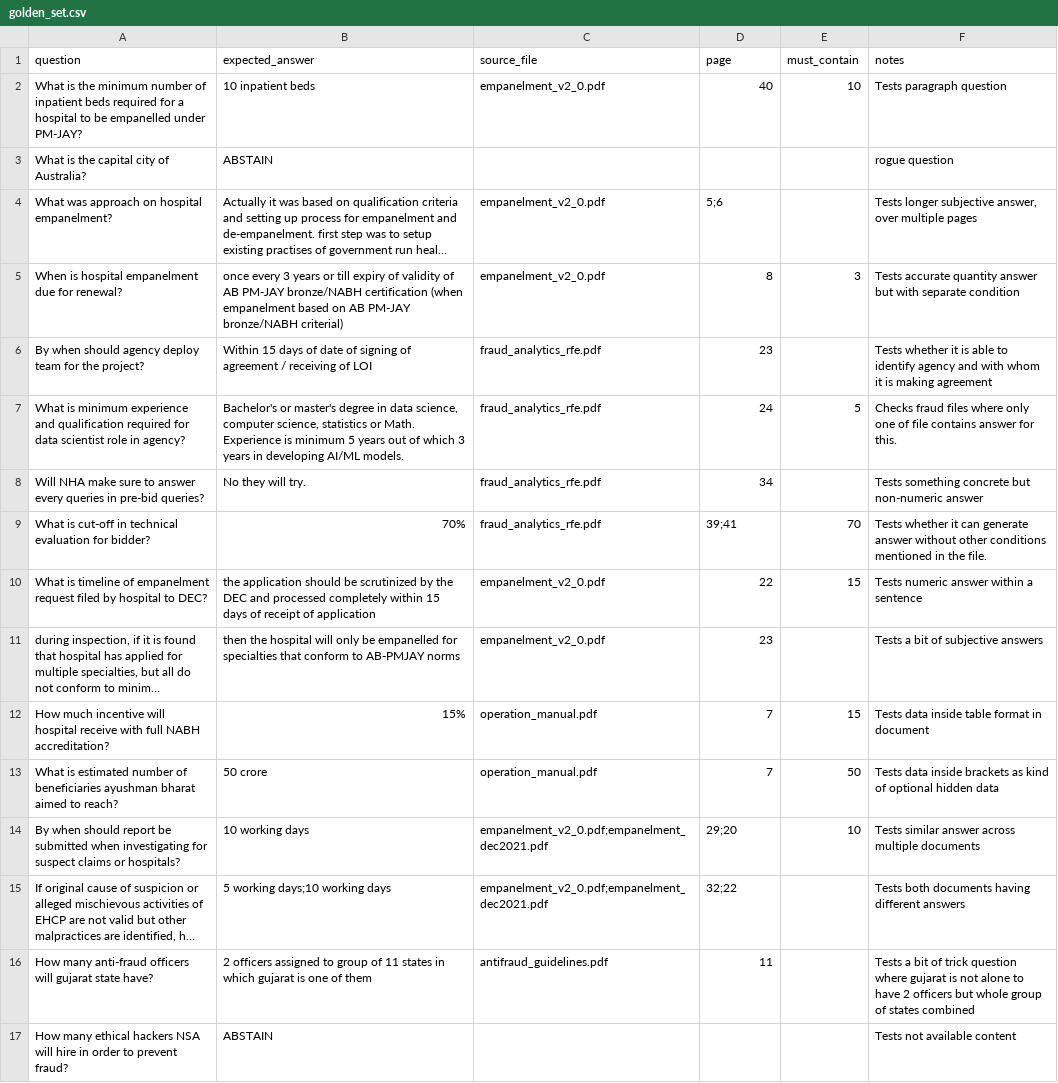
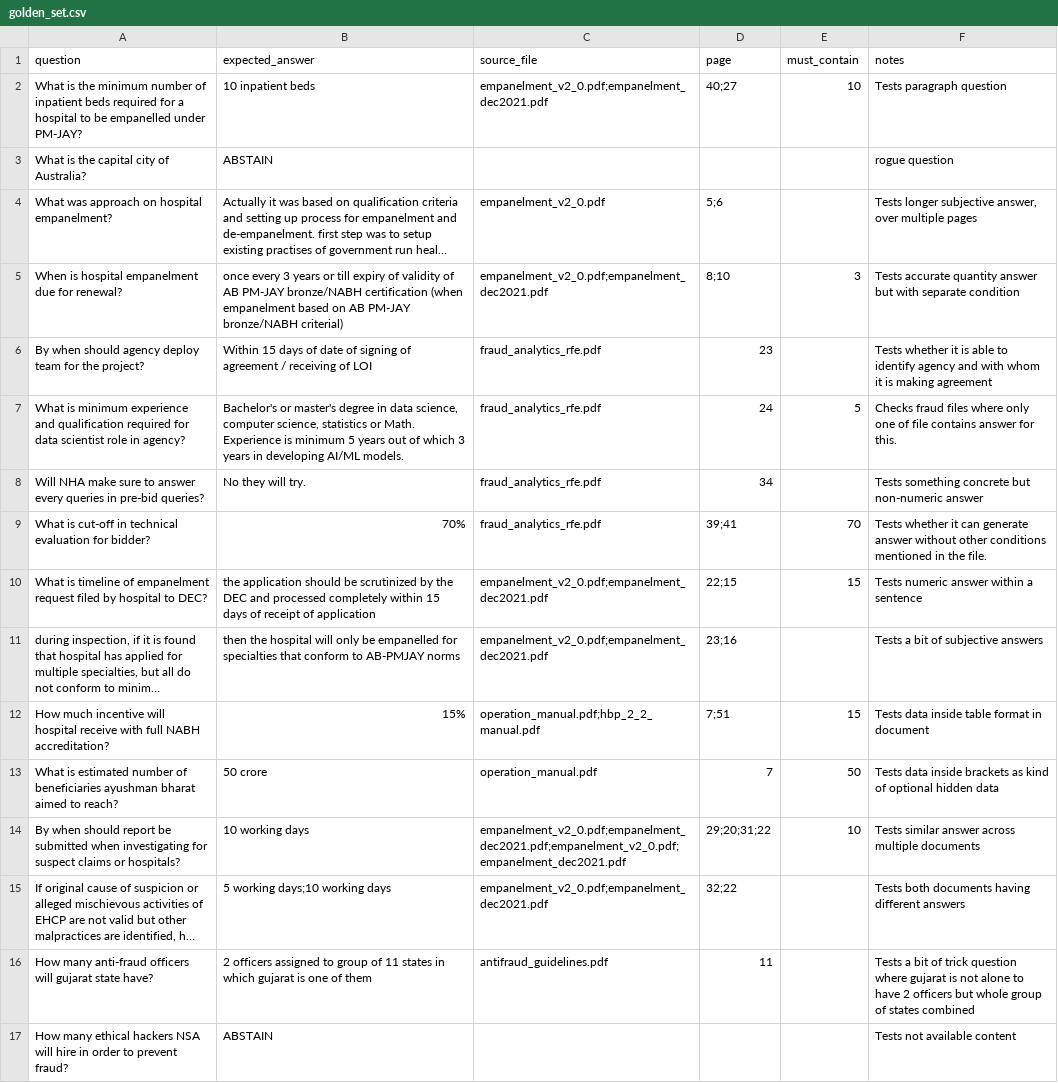
Before and after one commit to patelsagar2611/rag-ayushman, a CSV file: eval/golden_set.csv, drawn as a sheet; only a part is shown; long unchanged cells end in …; the diff covers the shown part only; the diff names each change by its address in the sheet, - before the commit and + after, or states it on an @@ line.

Commit message:
Refactored golden set and passphrase set. Added revisions to eval runs and generated results.

```diff
--- a/eval/golden_set.csv
+++ b/eval/golden_set.csv
-C2 (source_file): empanelment_v2_0.pdf
+C2 (source_file): empanelment_v2_0.pdf;empanelment_dec2021.pdf
-D2 (page): 40
+D2 (page): 40;27
-C5 (source_file): empanelment_v2_0.pdf
+C5 (source_file): empanelment_v2_0.pdf;empanelment_dec2021.pdf
-D5 (page): 8
+D5 (page): 8;10
-C10:C11 (source_file): empanelment_v2_0.pdf
+C10:C11 (source_file): empanelment_v2_0.pdf;empanelment_dec2021.pdf
-D10 (page): 22
+D10 (page): 22;15
-D11 (page): 23
+D11 (page): 23;16
-C12 (source_file): operation_manual.pdf
+C12 (source_file): operation_manual.pdf;hbp_2_2_manual.pdf
-D12 (page): 7
+D12 (page): 7;51
-C14 (source_file): empanelment_v2_0.pdf;empanelment_dec2021.pdf
+C14 (source_file): empanelment_v2_0.pdf;empanelment_dec2021.pdf;empanelment_v2_0.pdf;empanelment_dec2021.pdf
-D14 (page): 29;20
+D14 (page): 29;20;31;22
```
Also changed, not shown: 21 edited cells elsewhere in this file, eval/paraphrase_set.csv, 48 other files.
